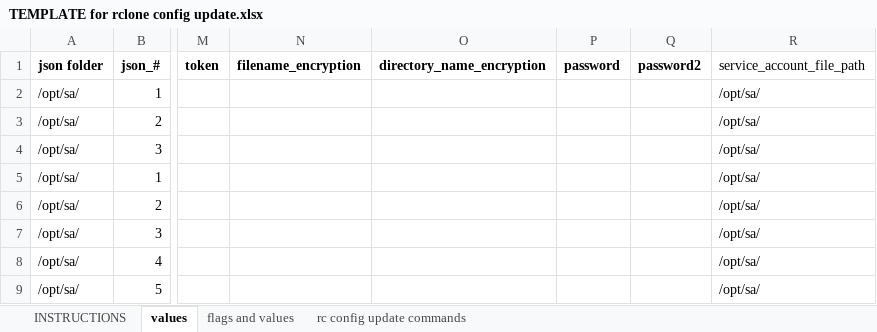
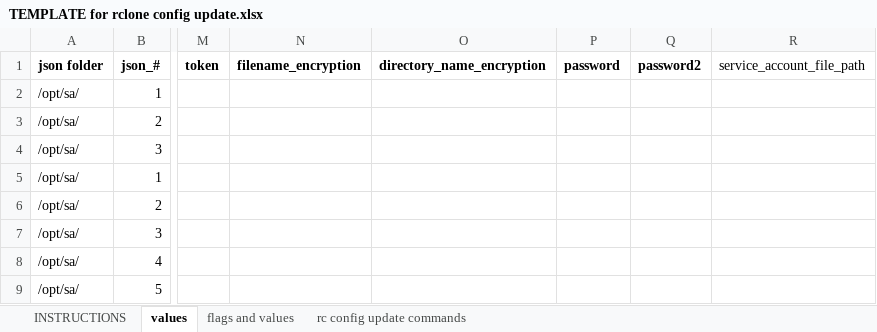
Before and after one commit to 88lex/sasync, an Excel workbook: utils/TEMPLATE for rclone config update.xlsx, sheet values, drawn as a sheet; only a part is shown, gaps mark what is left out; values as stored, in another font and other column widths than the file's, no borders; charts and pictures not drawn; the diff names each change by its address in the sheet, - before the commit and + after, or states it on an @@ line.

```diff
--- a/utils/TEMPLATE for rclone config update.xlsx (sheet values)
+++ b/utils/TEMPLATE for rclone config update.xlsx (sheet values)
-R2:R9 (service_account_file_path): /opt/sa/
+R2:R9 (service_account_file_path): (empty)
```
Also changed, not shown: sheet rc config update commands, sheet flags and values, 1 other file.
